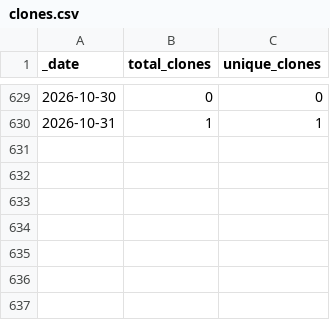
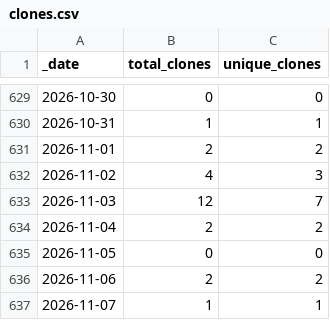
Before and after one commit to roberts-farm-of-ideas/9, a CSV file: traffic/clones.csv, drawn as a sheet; only a part is shown, gaps mark what is left out; the diff names each change by its address in the sheet, - before the commit and + after, or states it on an @@ line.

```diff
--- a/traffic/clones.csv
+++ b/traffic/clones.csv
+row 631: 2026-11-01 | 2 | 2
+row 632: 2026-11-02 | 4 | 3
+row 633: 2026-11-03 | 12 | 7
+row 634: 2026-11-04 | 2 | 2
+row 635: 2026-11-05 | 0 | 0
+row 636: 2026-11-06 | 2 | 2
+row 637: 2026-11-07 | 1 | 1
```
Also changed, not shown: traffic/views.csv, 1 other file.
